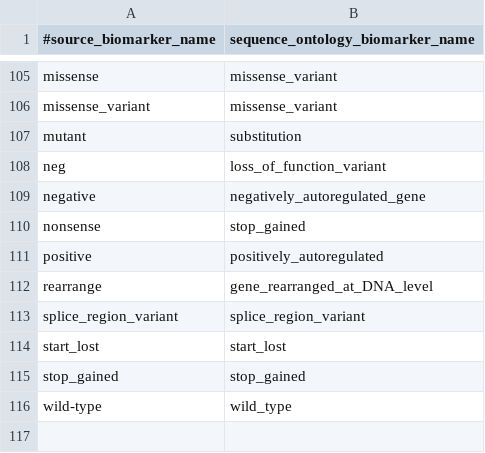
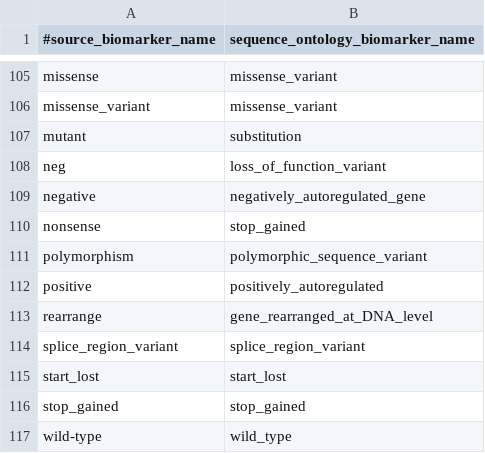
Before and after one commit to ohsu-comp-bio/g2p-aggregator, a TSV file: data/biomarkers.tsv, drawn as a sheet; only a part is shown, gaps mark what is left out.

Commit message:
add polymorphism

```diff
--- a/data/biomarkers.tsv
+++ b/data/biomarkers.tsv
@@ -110,2 +110,3 @@ negative	negatively_autoregulated_gene
 nonsense	stop_gained
+polymorphism	polymorphic_sequence_variant
 positive	positively_autoregulated
```
